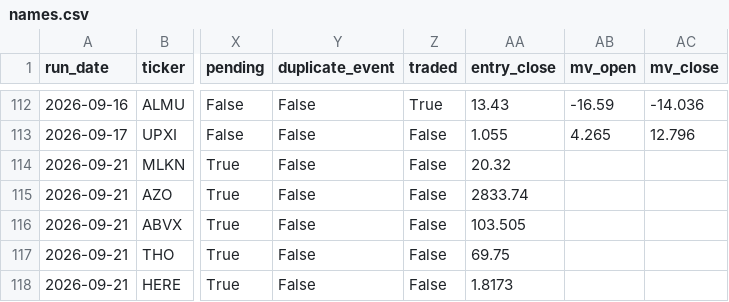
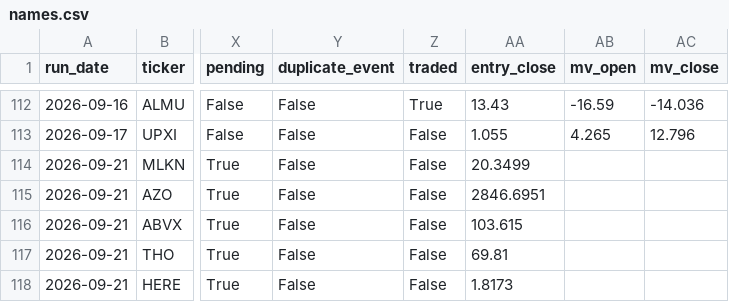
Before and after one commit to robertsben333-cmyk/claude_research, a CSV file: dashboard/data/names.csv, drawn as a sheet; only a part is shown, gaps mark what is left out; the diff names each change by its address in the sheet, - before the commit and + after, or states it on an @@ line.

Commit message:
dashboard: rebuild 2026-09-21T18:47Z [ci]

```diff
--- a/dashboard/data/names.csv
+++ b/dashboard/data/names.csv
-AA114 (entry_close): 20.32
+AA114 (entry_close): 20.3499
-AA115 (entry_close): 2833.74
+AA115 (entry_close): 2846.6951
-AA116 (entry_close): 103.505
+AA116 (entry_close): 103.615
-AA117 (entry_close): 69.75
+AA117 (entry_close): 69.81
```
Also changed, not shown: 3 other files.
